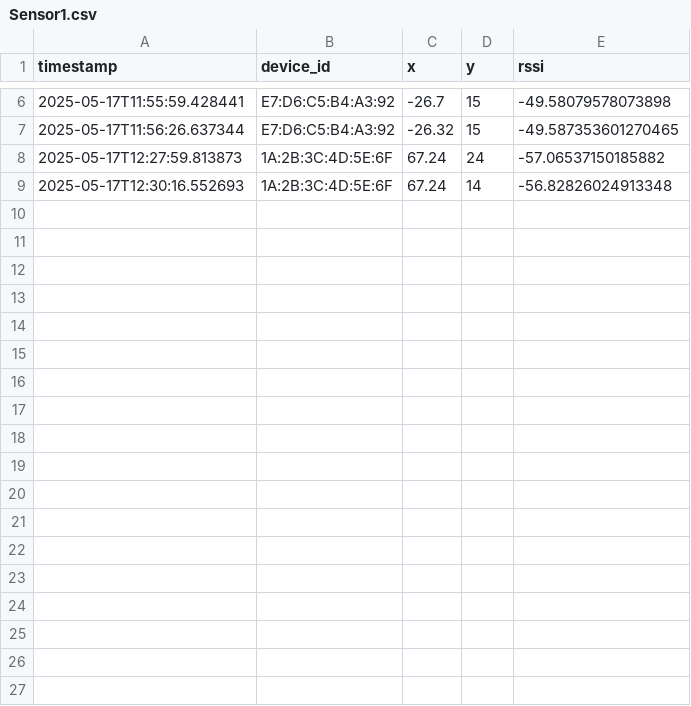
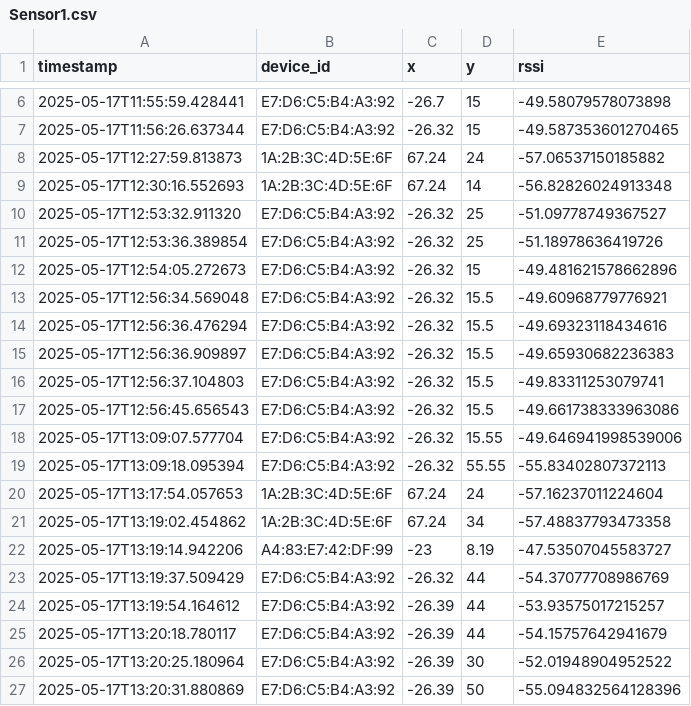
Before and after one commit to Burakalankus/Wireless_Project, a CSV file: data/logs/Sensor1.csv, drawn as a sheet; only a part is shown, gaps mark what is left out; the diff names each change by its address in the sheet, - before the commit and + after, or states it on an @@ line.

```diff
--- a/data/logs/Sensor1.csv
+++ b/data/logs/Sensor1.csv
+row 10: 2025-05-17T12:53:32.911320 | E7:D6:C5:B4:A3:92 | -26.32 | 25 | -51.09778749367527
+row 11: 2025-05-17T12:53:36.389854 | E7:D6:C5:B4:A3:92 | -26.32 | 25 | -51.18978636419726
+row 12: 2025-05-17T12:54:05.272673 | E7:D6:C5:B4:A3:92 | -26.32 | 15 | -49.481621578662896
+row 13: 2025-05-17T12:56:34.569048 | E7:D6:C5:B4:A3:92 | -26.32 | 15.5 | -49.60968779776921
+row 14: 2025-05-17T12:56:36.476294 | E7:D6:C5:B4:A3:92 | -26.32 | 15.5 | -49.69323118434616
+row 15: 2025-05-17T12:56:36.909897 | E7:D6:C5:B4:A3:92 | -26.32 | 15.5 | -49.65930682236383
+row 16: 2025-05-17T12:56:37.104803 | E7:D6:C5:B4:A3:92 | -26.32 | 15.5 | -49.83311253079741
+row 17: 2025-05-17T12:56:45.656543 | E7:D6:C5:B4:A3:92 | -26.32 | 15.5 | -49.661738333963086
+row 18: 2025-05-17T13:09:07.577704 | E7:D6:C5:B4:A3:92 | -26.32 | 15.55 | -49.646941998539006
+row 19: 2025-05-17T13:09:18.095394 | E7:D6:C5:B4:A3:92 | -26.32 | 55.55 | -55.83402807372113
+row 20: 2025-05-17T13:17:54.057653 | 1A:2B:3C:4D:5E:6F | 67.24 | 24 | -57.16237011224604
+row 21: 2025-05-17T13:19:02.454862 | 1A:2B:3C:4D:5E:6F | 67.24 | 34 | -57.48837793473358
+row 22: 2025-05-17T13:19:14.942206 | A4:83:E7:42:DF:99 | -23 | 8.19 | -47.53507045583727
+row 23: 2025-05-17T13:19:37.509429 | E7:D6:C5:B4:A3:92 | -26.32 | 44 | -54.37077708986769
+row 24: 2025-05-17T13:19:54.164612 | E7:D6:C5:B4:A3:92 | -26.39 | 44 | -53.93575017215257
+row 25: 2025-05-17T13:20:18.780117 | E7:D6:C5:B4:A3:92 | -26.39 | 44 | -54.15757642941679
+row 26: 2025-05-17T13:20:25.180964 | E7:D6:C5:B4:A3:92 | -26.39 | 30 | -52.01948904952522
+row 27: 2025-05-17T13:20:31.880869 | E7:D6:C5:B4:A3:92 | -26.39 | 50 | -55.094832564128396
```
Also changed, not shown: data/logs/Sensor2.csv, data/logs/Sensor3.csv, 3 other files.
